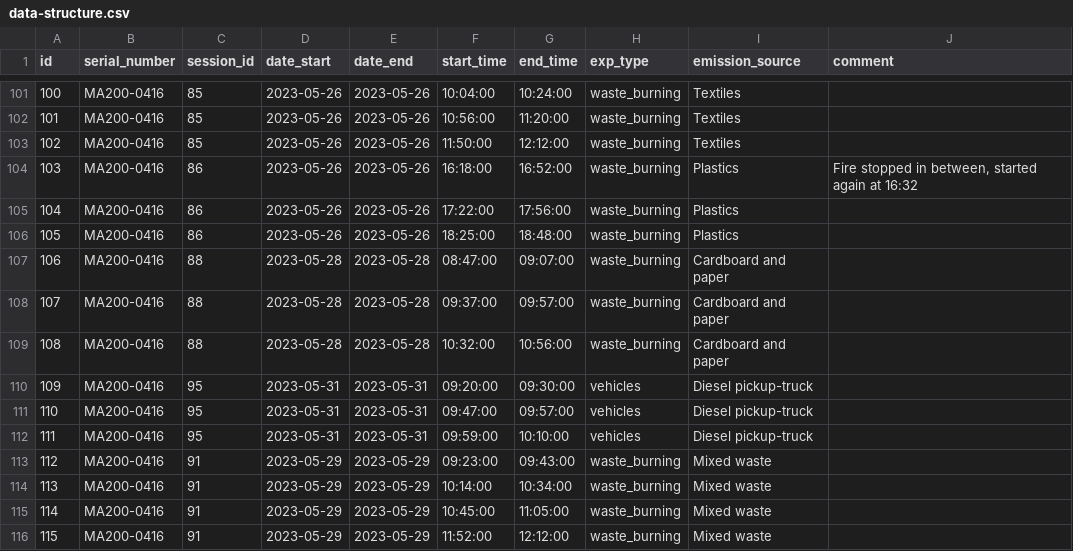
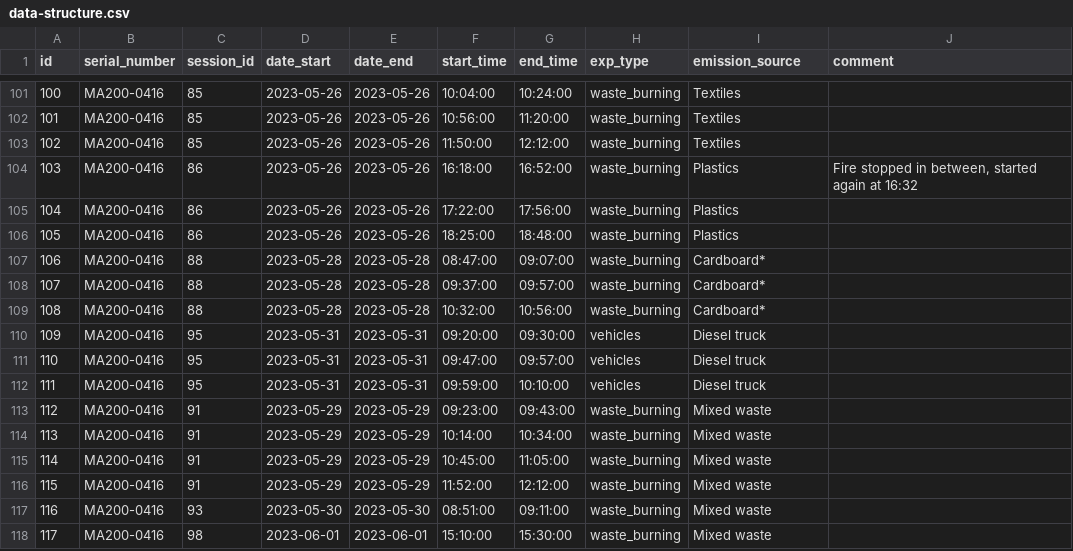
Before and after one commit to Global-Health-Engineering/bcsa, a CSV file: data-raw/metadata/data-structure.csv, drawn as a sheet; only a part is shown, gaps mark what is left out; the shorter side is filled out with more unchanged rows.

```diff
--- a/data-raw/metadata/data-structure.csv
+++ b/data-raw/metadata/data-structure.csv
@@ -106,8 +106,8 @@ id,serial_number,session_id,date_start,date_end,start_time,end_time,exp_type,emi
 105,MA200-0416,86,2023-05-26,2023-05-26,18:25:00,18:48:00,waste_burning,Plastics,
-106,MA200-0416,88,2023-05-28,2023-05-28,08:47:00,09:07:00,waste_burning,Cardboard and paper,
-107,MA200-0416,88,2023-05-28,2023-05-28,09:37:00,09:57:00,waste_burning,Cardboard and paper,
-108,MA200-0416,88,2023-05-28,2023-05-28,10:32:00,10:56:00,waste_burning,Cardboard and paper,
-109,MA200-0416,95,2023-05-31,2023-05-31,09:20:00,09:30:00,vehicles,Diesel pickup-truck,
-110,MA200-0416,95,2023-05-31,2023-05-31,09:47:00,09:57:00,vehicles,Diesel pickup-truck,
-111,MA200-0416,95,2023-05-31,2023-05-31,09:59:00,10:10:00,vehicles,Diesel pickup-truck,
+106,MA200-0416,88,2023-05-28,2023-05-28,08:47:00,09:07:00,waste_burning,Cardboard*,
+107,MA200-0416,88,2023-05-28,2023-05-28,09:37:00,09:57:00,waste_burning,Cardboard*,
+108,MA200-0416,88,2023-05-28,2023-05-28,10:32:00,10:56:00,waste_burning,Cardboard*,
+109,MA200-0416,95,2023-05-31,2023-05-31,09:20:00,09:30:00,vehicles,Diesel truck,
+110,MA200-0416,95,2023-05-31,2023-05-31,09:47:00,09:57:00,vehicles,Diesel truck,
+111,MA200-0416,95,2023-05-31,2023-05-31,09:59:00,10:10:00,vehicles,Diesel truck,
 112,MA200-0416,91,2023-05-29,2023-05-29,09:23:00,09:43:00,waste_burning,Mixed waste,
```
Also changed, not shown: 11 other files.
